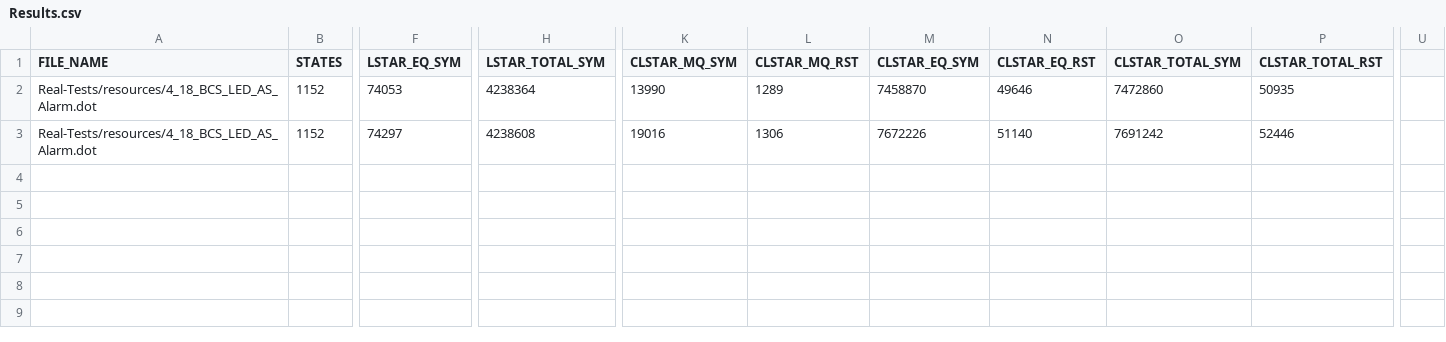
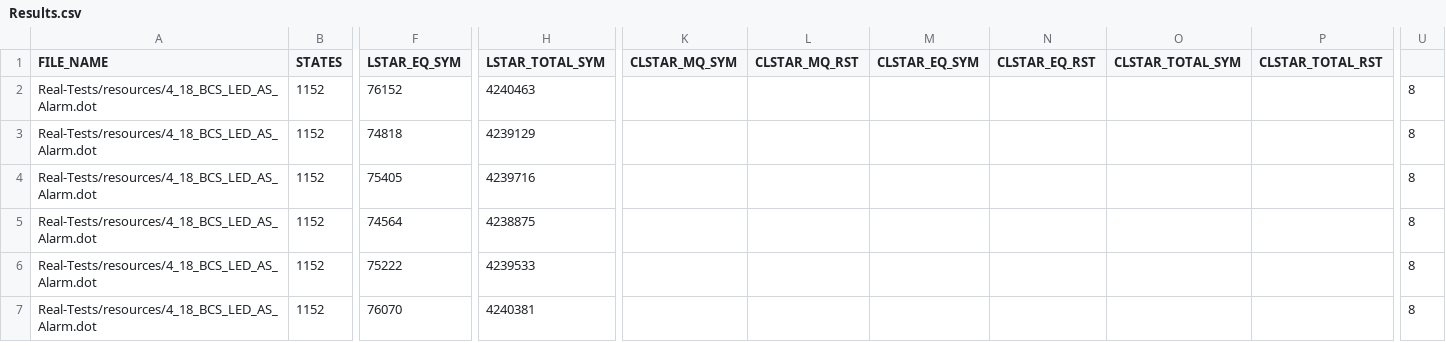
Before and after one commit to AryanBastani/SCL-Star, a CSV file: data/Results.csv, drawn as a sheet; only a part is shown, gaps mark what is left out; rows hold the shown columns only; the diff names each change by its address in the sheet, - before the commit and + after, or states it on an @@ line.

```diff
--- a/data/Results.csv
+++ b/data/Results.csv
-F2 (LSTAR_EQ_SYM): 74053
+F2 (LSTAR_EQ_SYM): 76152
-H2 (LSTAR_TOTAL_SYM): 4238364
+H2 (LSTAR_TOTAL_SYM): 4240463
-K2 (CLSTAR_MQ_SYM): 13990
+K2 (CLSTAR_MQ_SYM): (empty)
-L2 (CLSTAR_MQ_RST): 1289
+L2 (CLSTAR_MQ_RST): (empty)
-M2 (CLSTAR_EQ_SYM): 7458870
+M2 (CLSTAR_EQ_SYM): (empty)
-N2 (CLSTAR_EQ_RST): 49646
+N2 (CLSTAR_EQ_RST): (empty)
-O2 (CLSTAR_TOTAL_SYM): 7472860
+O2 (CLSTAR_TOTAL_SYM): (empty)
-P2 (CLSTAR_TOTAL_RST): 50935
+P2 (CLSTAR_TOTAL_RST): (empty)
-U2:U3: (empty)
+U2:U3: 8
-F3 (LSTAR_EQ_SYM): 74297
+F3 (LSTAR_EQ_SYM): 74818
-H3 (LSTAR_TOTAL_SYM): 4238608
+H3 (LSTAR_TOTAL_SYM): 4239129
-K3 (CLSTAR_MQ_SYM): 19016
+K3 (CLSTAR_MQ_SYM): (empty)
-L3 (CLSTAR_MQ_RST): 1306
+L3 (CLSTAR_MQ_RST): (empty)
-M3 (CLSTAR_EQ_SYM): 7672226
+M3 (CLSTAR_EQ_SYM): (empty)
-N3 (CLSTAR_EQ_RST): 51140
+N3 (CLSTAR_EQ_RST): (empty)
-O3 (CLSTAR_TOTAL_SYM): 7691242
+O3 (CLSTAR_TOTAL_SYM): (empty)
-P3 (CLSTAR_TOTAL_RST): 52446
+P3 (CLSTAR_TOTAL_RST): (empty)
+row 4: Real-Tests/resources/4_18_BCS_LED_AS_Alarm.dot | 1152 | 75405 | 4239716 |  |  |  |  |  |  | 8
+row 5: Real-Tests/resources/4_18_BCS_LED_AS_Alarm.dot | 1152 | 74564 | 4238875 |  |  |  |  |  |  | 8
+row 6: Real-Tests/resources/4_18_BCS_LED_AS_Alarm.dot | 1152 | 75222 | 4239533 |  |  |  |  |  |  | 8
+row 7: Real-Tests/resources/4_18_BCS_LED_AS_Alarm.dot | 1152 | 76070 | 4240381 |  |  |  |  |  |  | 8
```
Also changed, not shown: 21 other files.
